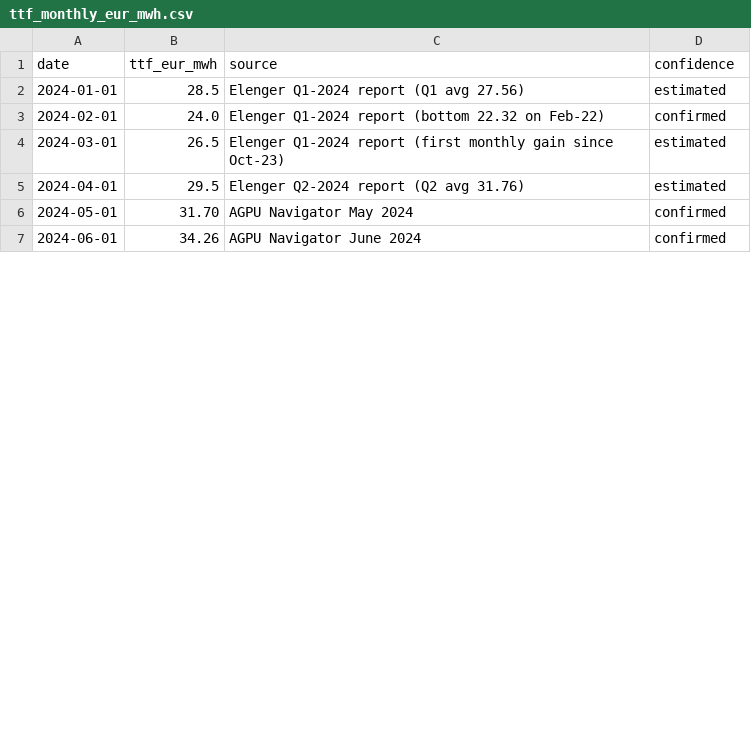
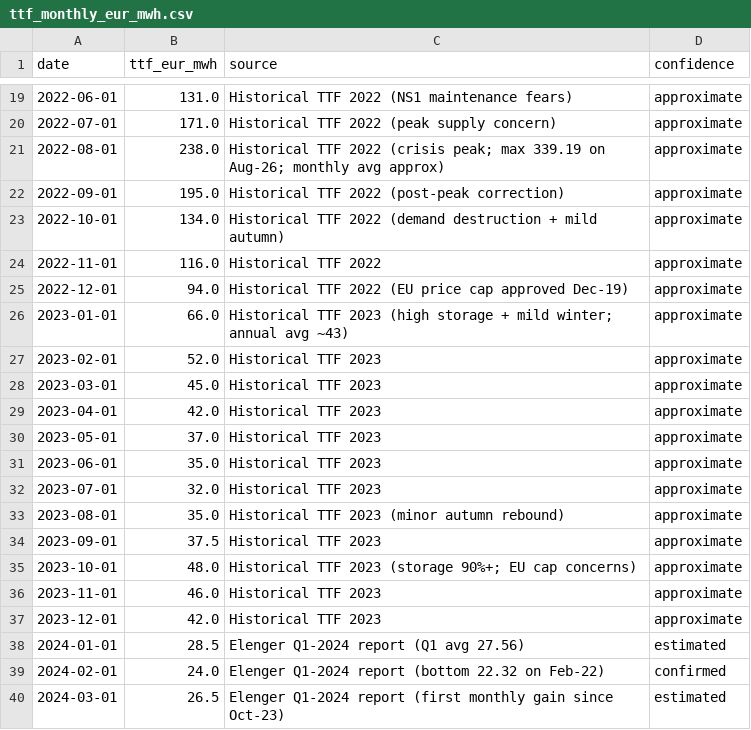
Before and after one commit to mnikitiuk/autoresearch-genealogy, a CSV file: gas_analyzer/data/external/ttf_monthly_eur_mwh.csv, drawn as a sheet; only a part is shown, gaps mark what is left out; the shorter side is filled out with more unchanged rows; the diff covers the shown part only.

```diff
--- a/gas_analyzer/data/external/ttf_monthly_eur_mwh.csv
+++ b/gas_analyzer/data/external/ttf_monthly_eur_mwh.csv
@@ -2 +19,20 @@ date,ttf_eur_mwh,source,confidence
+2022-06-01,131.0,Historical TTF 2022 (NS1 maintenance fears),approximate
+2022-07-01,171.0,Historical TTF 2022 (peak supply concern),approximate
+2022-08-01,238.0,Historical TTF 2022 (crisis peak; max 339.19 on Aug-26; monthly avg approx),approximate
+2022-09-01,195.0,Historical TTF 2022 (post-peak correction),approximate
+2022-10-01,134.0,Historical TTF 2022 (demand destruction + mild autumn),approximate
+2022-11-01,116.0,Historical TTF 2022,approximate
+2022-12-01,94.0,Historical TTF 2022 (EU price cap approved Dec-19),approximate
+2023-01-01,66.0,Historical TTF 2023 (high storage + mild winter; annual avg ~43),approximate
+2023-02-01,52.0,Historical TTF 2023,approximate
+2023-03-01,45.0,Historical TTF 2023,approximate
+2023-04-01,42.0,Historical TTF 2023,approximate
+2023-05-01,37.0,Historical TTF 2023,approximate
+2023-06-01,35.0,Historical TTF 2023,approximate
+2023-07-01,32.0,Historical TTF 2023,approximate
+2023-08-01,35.0,Historical TTF 2023 (minor autumn rebound),approximate
+2023-09-01,37.5,Historical TTF 2023,approximate
+2023-10-01,48.0,Historical TTF 2023 (storage 90%+; EU cap concerns),approximate
+2023-11-01,46.0,Historical TTF 2023,approximate
+2023-12-01,42.0,Historical TTF 2023,approximate
 2024-01-01,28.5,Elenger Q1-2024 report (Q1 avg 27.56),estimated
```
Also changed, not shown: 17 added rows and 26 edited cells elsewhere in this file, gas_analyzer/data/external/ueex_monthly_uah_thcm.csv, 2 other files.
